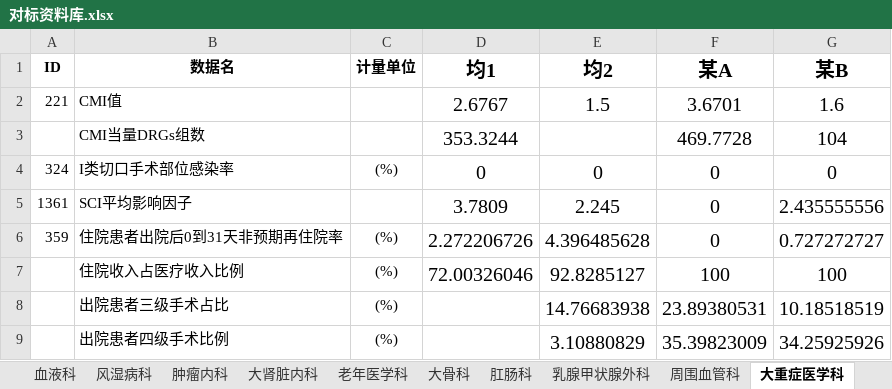
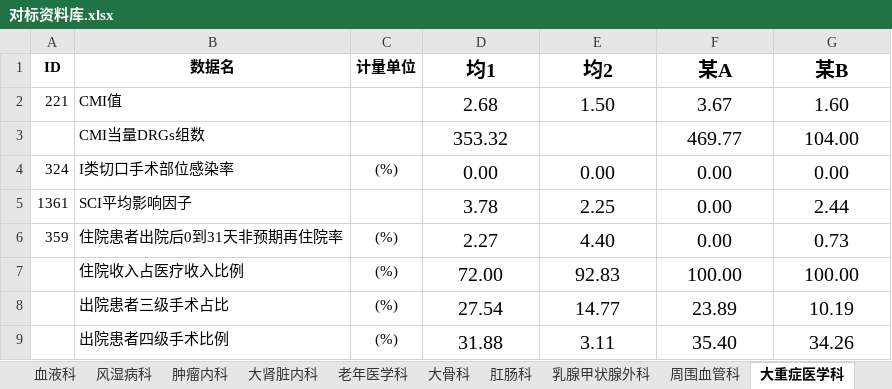
Before and after one commit to Tostig0916/hqcoffee, an Excel workbook: cases/2021sdzyydxfsyy/对标资料库.xlsx, sheet 大重症医学科, drawn as a sheet; only a part is shown; values as stored, in another font and other column widths than the file's, no borders; the diff covers the shown part only; the diff names each change by its address in the sheet, - before the commit and + after, or states it on an @@ line.

```diff
--- a/cases/2021sdzyydxfsyy/对标资料库.xlsx (sheet 大重症医学科)
+++ b/cases/2021sdzyydxfsyy/对标资料库.xlsx (sheet 大重症医学科)
-D2 (均1): 2.6767
+D2 (均1): 2.68
-E2 (均2): 1.5
+E2 (均2): 1.50
-F2 (某A): 3.6701
+F2 (某A): 3.67
-G2 (某B): 1.6
+G2 (某B): 1.60
-D3 (均1): 353.3244
+D3 (均1): 353.32
-F3 (某A): 469.7728
+F3 (某A): 469.77
-G3 (某B): 104
+G3 (某B): 104.00
-D4 (均1): 0
+D4 (均1): 0.00
-E4 (均2): 0
+E4 (均2): 0.00
-F4:F6 (某A): 0
+F4:F6 (某A): 0.00
-G4 (某B): 0
+G4 (某B): 0.00
-D5 (均1): 3.7809
+D5 (均1): 3.78
-E5 (均2): 2.245
+E5 (均2): 2.25
-G5 (某B): 2.435555556
+G5 (某B): 2.44
-D6 (均1): 2.272206726
+D6 (均1): 2.27
-E6 (均2): 4.396485628
+E6 (均2): 4.40
-G6 (某B): 0.727272727
+G6 (某B): 0.73
-D7 (均1): 72.00326046
+D7 (均1): 72.00
-E7 (均2): 92.8285127
+E7 (均2): 92.83
-F7 (某A): 100
+F7 (某A): 100.00
-G7 (某B): 100
+G7 (某B): 100.00
-D8 (均1): (empty)
+D8 (均1): 27.54
-E8 (均2): 14.76683938
+E8 (均2): 14.77
-F8 (某A): 23.89380531
+F8 (某A): 23.89
-G8 (某B): 10.18518519
+G8 (某B): 10.19
-D9 (均1): (empty)
+D9 (均1): 31.88
-E9 (均2): 3.10880829
+E9 (均2): 3.11
-F9 (某A): 35.39823009
+F9 (某A): 35.40
-G9 (某B): 34.25925926
+G9 (某B): 34.26
```
Also changed, not shown: 122 edited cells elsewhere in this sheet, sheet 医院, sheet 妇科合并妇二科, sheet 呼吸内科, sheet 大神经内科, sheet 大骨科, sheet 肿瘤内科, 10 more sheets, cases/2021sdzyydxfsyy/院内资料库.xlsx.
